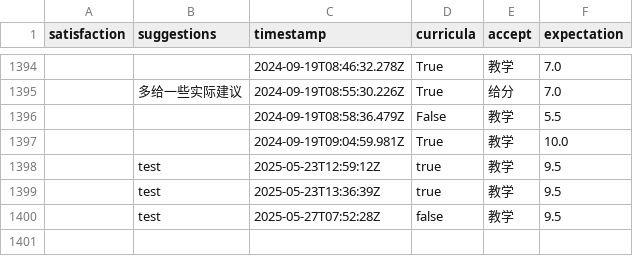
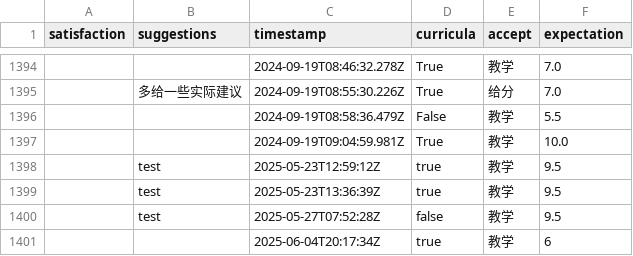
Before and after one commit to Hallucinatie/search-course-whu, a CSV file: surveyData.csv, drawn as a sheet; only a part is shown, gaps mark what is left out; the diff names each change by its address in the sheet, - before the commit and + after, or states it on an @@ line.

```diff
--- a/surveyData.csv
+++ b/surveyData.csv
+row 1401:  |  | 2025-06-04T20:17:34Z | true | 教学 | 6
```
Also changed, not shown: 6 other files.
